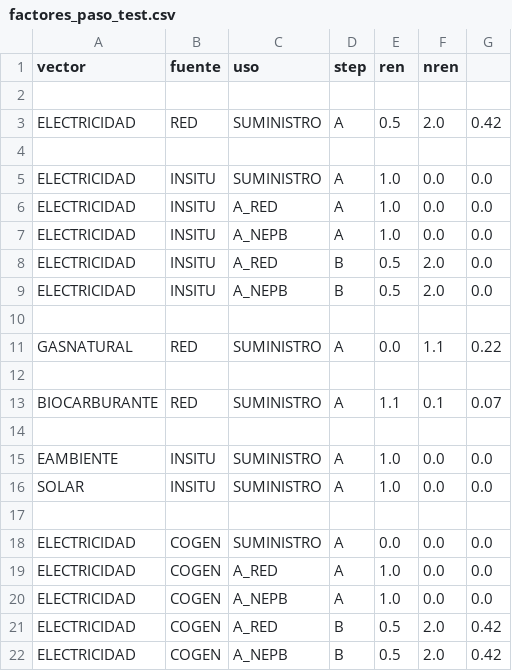
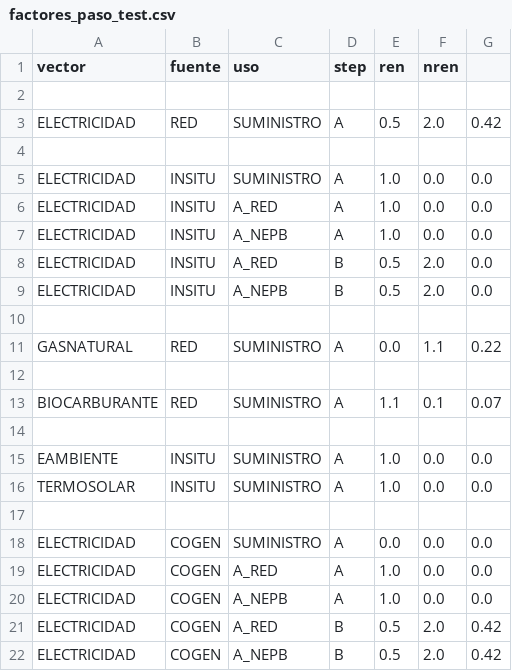
Before and after one commit to energiacte/cteepbd, a CSV file: test_data/factores_paso_test.csv, drawn as a sheet.

```diff
--- a/test_data/factores_paso_test.csv
+++ b/test_data/factores_paso_test.csv
@@ -15,3 +15,3 @@ BIOCARBURANTE, RED, SUMINISTRO, A, 1.1, 0.1, 0.07
 EAMBIENTE, INSITU, SUMINISTRO,  A, 1.0, 0.0, 0.0
-SOLAR, INSITU, SUMINISTRO,  A, 1.0, 0.0, 0.0
+TERMOSOLAR, INSITU, SUMINISTRO,  A, 1.0, 0.0, 0.0
 
```
Also changed, not shown: test_data/cte_test_carriers.csv, 8 other files.
